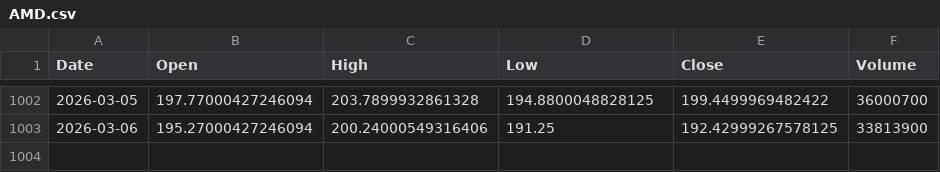
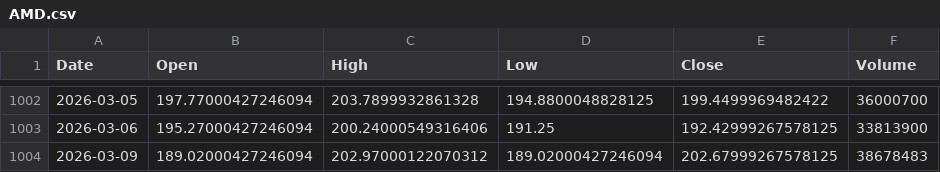
Before and after one commit to sumonrh/Stock-Stats, a CSV file: Quant backtest stock data/AMD.csv, drawn as a sheet; only a part is shown, gaps mark what is left out.

```diff
--- a/Quant backtest stock data/AMD.csv
+++ b/Quant backtest stock data/AMD.csv
@@ -1003 +1003,2 @@ Date,Open,High,Low,Close,Volume
 2026-03-06,195.27000427246094,200.24000549316406,191.25,192.42999267578125,33813900
+2026-03-09,189.02000427246094,202.97000122070312,189.02000427246094,202.67999267578125,38678483
```
Also changed, not shown: Quant backtest stock data/AMZN.csv, Quant backtest stock data/COP.csv, 42 other files.
